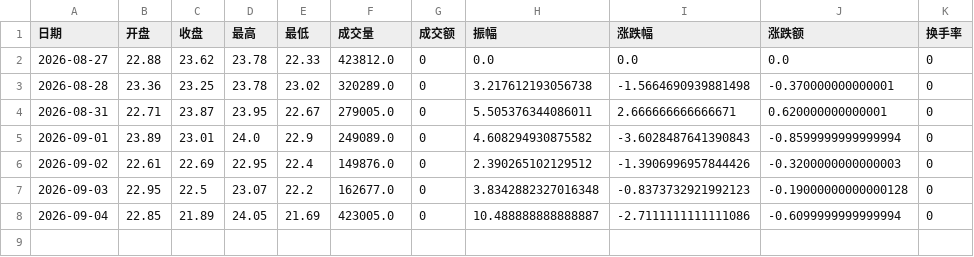
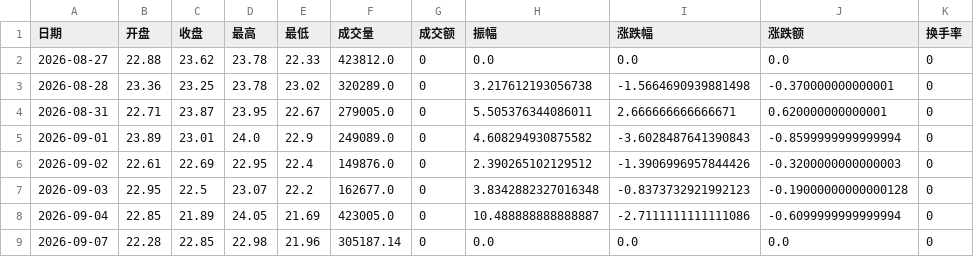
Before and after one commit to Aflytree/aefinance, a CSV file: history_daily/overlay/002119.csv, drawn as a sheet.

```diff
--- a/history_daily/overlay/002119.csv
+++ b/history_daily/overlay/002119.csv
@@ -8 +8,2 @@
 2026-09-04,22.85,21.89,24.05,21.69,423005.0,0,10.488888888888887,-2.7111111111111086,-0.6099999999999994,0
+2026-09-07,22.28,22.85,22.98,21.96,305187.14,0,0.0,0.0,0.0,0
```
Also changed, not shown: history_daily/overlay/002379.csv, history_daily/overlay/002448.csv, 22 other files.
